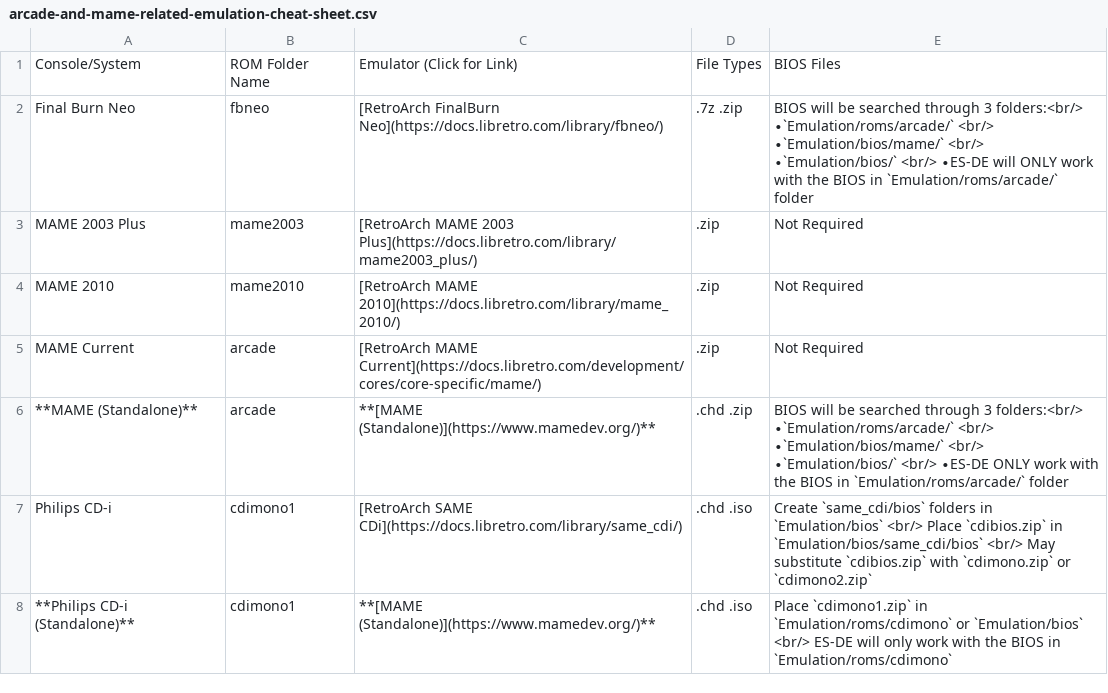
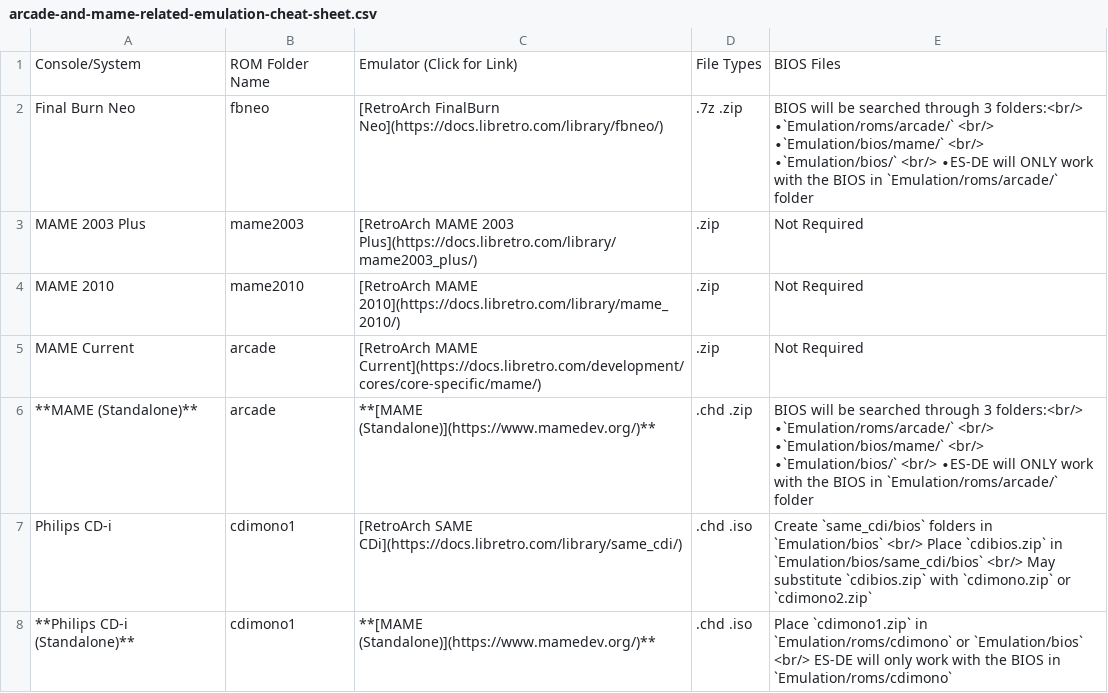
Before and after one commit to EmuDeck/emudeck.github.io, a CSV file: docs/tables/arcade-and-mame-related-emulation-cheat-sheet.csv, drawn as a sheet; only a part is shown.

Commit message:
[Cheat Sheet] will

```diff
--- a/docs/tables/arcade-and-mame-related-emulation-cheat-sheet.csv
+++ b/docs/tables/arcade-and-mame-related-emulation-cheat-sheet.csv
@@ -5,3 +5,3 @@ MAME 2010,mame2010,[RetroArch MAME 2010](https://docs.libretro.com/library/mame_
 MAME Current,arcade,[RetroArch MAME Current](https://docs.libretro.com/development/cores/core-specific/mame/),.zip,Not Required
-**MAME (Standalone)**,arcade,**[MAME (Standalone)](https://www.mamedev.org/)**,.chd .zip,BIOS will be searched through 3 folders:<br/> ∙`Emulation/roms/arcade/`  <br/> ∙`Emulation/bios/mame/` <br/> ∙`Emulation/bios/` <br/> ∙ES-DE ONLY work with the BIOS in `Emulation/roms/arcade/` folder
+**MAME (Standalone)**,arcade,**[MAME (Standalone)](https://www.mamedev.org/)**,.chd .zip,BIOS will be searched through 3 folders:<br/> ∙`Emulation/roms/arcade/`  <br/> ∙`Emulation/bios/mame/` <br/> ∙`Emulation/bios/` <br/> ∙ES-DE will ONLY work with the BIOS in `Emulation/roms/arcade/` folder
 Philips CD-i,cdimono1,[RetroArch SAME CDi](https://docs.libretro.com/library/same_cdi/),.chd .iso,Create `same_cdi/bios` folders in `Emulation/bios` <br/> Place `cdibios.zip` in `Emulation/bios/same_cdi/bios` <br/> May substitute `cdibios.zip` with `cdimono.zip` or `cdimono2.zip`
```
